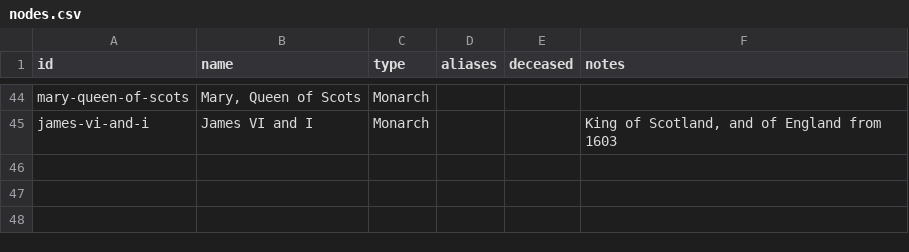
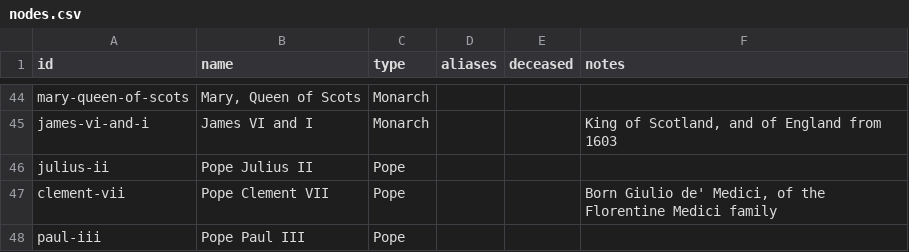
Before and after one commit to outsideken/brewlytics, a CSV file: models/d3js/Force-Directed Network Graph/examples/henry_viii/nodes.csv, drawn as a sheet; only a part is shown, gaps mark what is left out.

```diff
--- a/models/d3js/Force-Directed Network Graph/examples/henry_viii/nodes.csv
+++ b/models/d3js/Force-Directed Network Graph/examples/henry_viii/nodes.csv
@@ -45 +45,4 @@ mary-queen-of-scots,"Mary, Queen of Scots",Monarch,,,
 james-vi-and-i,James VI and I,Monarch,,,"King of Scotland, and of England from 1603"
+julius-ii,Pope Julius II,Pope,,,
+clement-vii,Pope Clement VII,Pope,,,"Born Giulio de' Medici, of the Florentine Medici family"
+paul-iii,Pope Paul III,Pope,,,
```
Also changed, not shown: models/d3js/Force-Directed Network Graph/examples/henry_viii/edges.csv, 4 other files.
